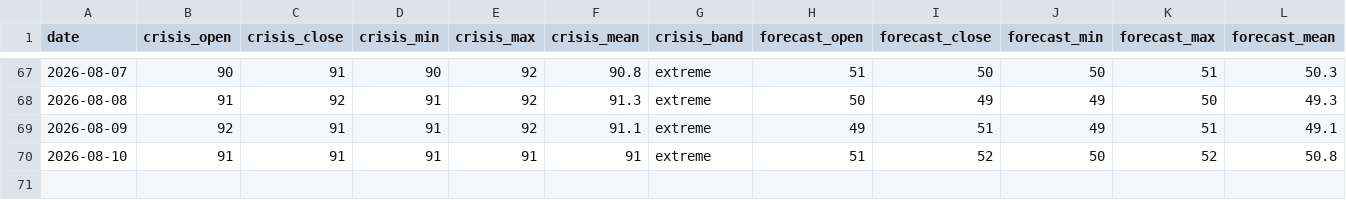
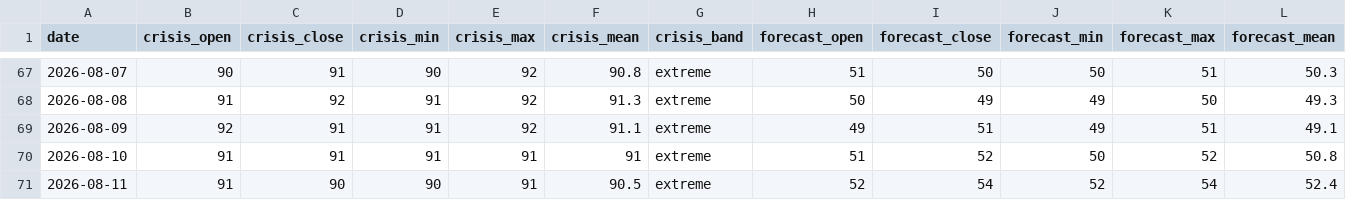
Before and after one commit to jasonhjohnson/strait-of-hormuz-data, a CSV file: data/hormuz-index-daily.csv, drawn as a sheet; only a part is shown, gaps mark what is left out; rows hold the shown columns only; the diff names each change by its address in the sheet, - before the commit and + after, or states it on an @@ line.

```diff
--- a/data/hormuz-index-daily.csv
+++ b/data/hormuz-index-daily.csv
+row 71: 2026-08-11 | 91 | 90 | 90 | 91 | 90.5 | extreme | 52 | 54 | 52 | 54 | 52.4
```
Also changed, not shown: data/events.csv, data/hormuz-index.csv, 6 other files.
